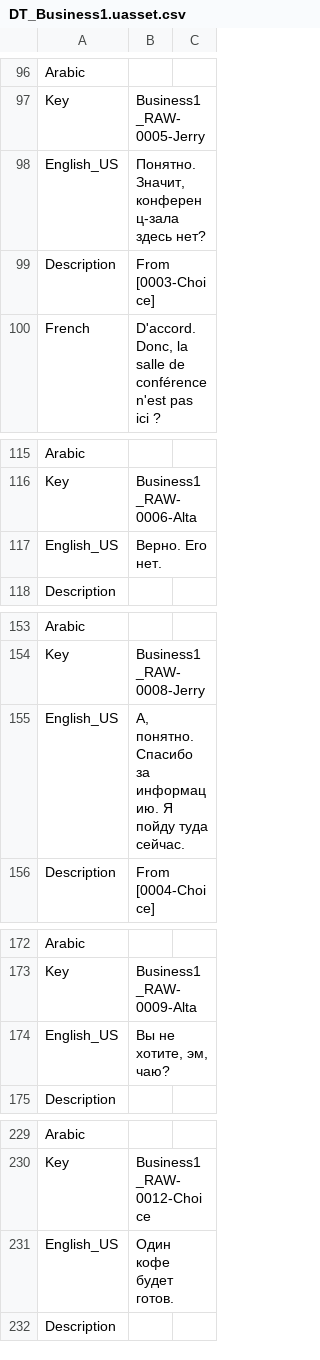
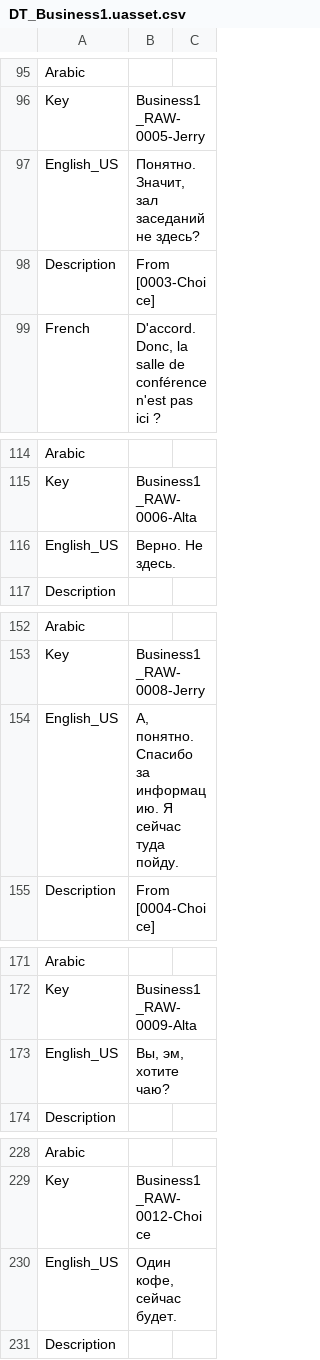
Before and after one commit to Dontaz/Wanderstop-RU, a CSV file: ru_files/TheClearing/Content/Data/Dialogue/Localization/DT_Business1.uasset.csv, drawn as a sheet; only a part is shown, gaps mark what is left out; the diff covers the shown part only.

```diff
--- a/ru_files/TheClearing/Content/Data/Dialogue/Localization/DT_Business1.uasset.csv
+++ b/ru_files/TheClearing/Content/Data/Dialogue/Localization/DT_Business1.uasset.csv
@@ -97,3 +96,3 @@ Arabic,,
 Key,Business1_RAW-0005-Jerry,
-English_US,"Понятно. Значит, конференц-зала здесь нет?",
+English_US,"Понятно. Значит, зал заседаний не здесь?",
 Description,From [0003-Choice],
@@ -116,3 +115,3 @@ Arabic,,
 Key,Business1_RAW-0006-Alta,
-English_US,Верно. Его нет.,
+English_US,Верно. Не здесь.,
 Description,,
@@ -154,3 +153,3 @@ Arabic,,
 Key,Business1_RAW-0008-Jerry,
-English_US,"А, понятно. Спасибо за информацию. Я пойду туда сейчас.",
+English_US,"А, понятно. Спасибо за информацию. Я сейчас туда пойду.",
 Description,From [0004-Choice],
@@ -173,3 +172,3 @@ Arabic,,
 Key,Business1_RAW-0009-Alta,
-English_US,"Вы не хотите, эм, чаю?",
+English_US,"Вы, эм, хотите чаю?",
 Description,,
@@ -230,3 +229,3 @@ Arabic,,
 Key,Business1_RAW-0012-Choice,
-English_US,Один кофе будет готов.,
+English_US,"Один кофе, сейчас будет.",
 Description,,
```
Also changed, not shown: 1 removed row and 39 edited cells elsewhere in this file.
